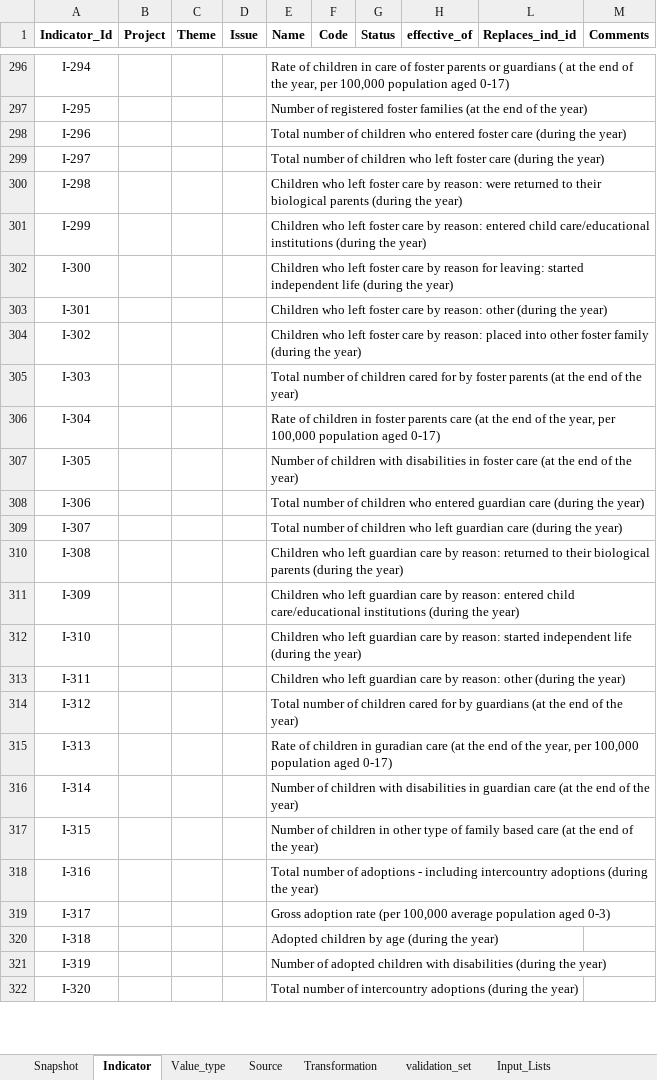
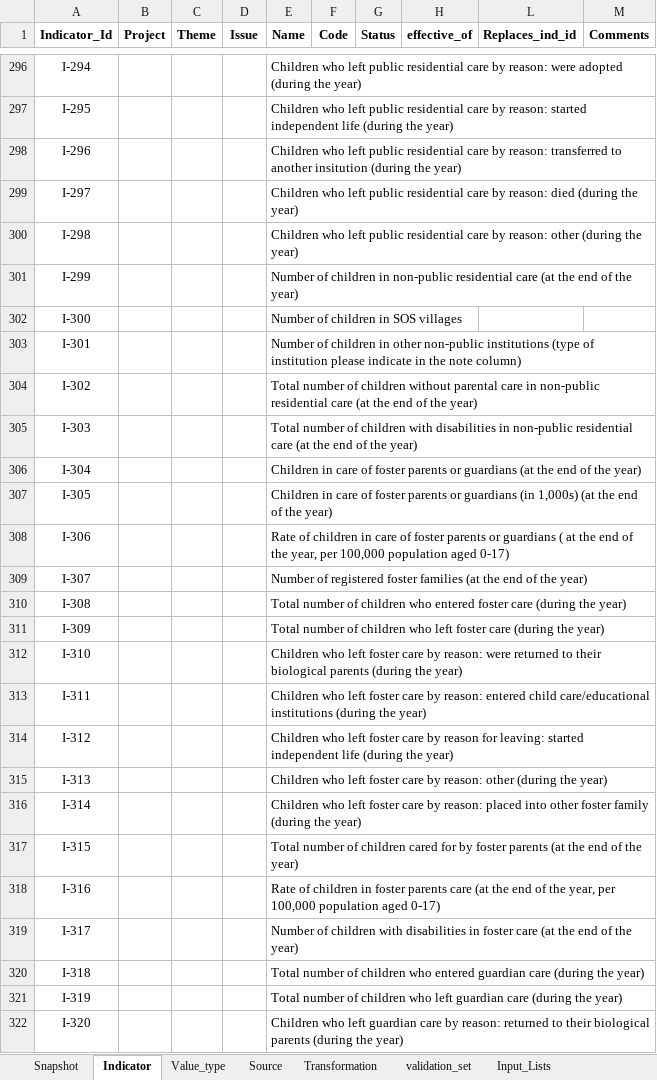
Before and after one commit to UNICEFECAR/data-etl, an Excel workbook: tmee/data_in/data_dictionary/indicator_dictionary_TM_v6.xlsx, sheet Indicator, drawn as a sheet; only a part is shown, gaps mark what is left out; values as stored, in another font and other column widths than the file's, no borders; the diff covers the shown part only; the diff names each change by its address in the sheet, - before the commit and + after, or states it on an @@ line.

```diff
--- a/tmee/data_in/data_dictionary/indicator_dictionary_TM_v6.xlsx (sheet Indicator)
+++ b/tmee/data_in/data_dictionary/indicator_dictionary_TM_v6.xlsx (sheet Indicator)
-E296 (Name): Rate of children in care of foster parents or guardians ( at the end of the year, per 100,000 population aged 0-17)
+E296 (Name): Children who left public residential care by reason: were adopted (during the year)
-E297 (Name): Number of registered foster families (at the end of the year)
+E297 (Name): Children who left public residential care by reason: started independent life (during the year)
-E298 (Name): Total number of children who entered foster care (during the…
+E298 (Name): Children who left public residential care by reason: transferred to another insitution (during the…
-E299 (Name): Total number of children who left foster care (during the…
+E299 (Name): Children who left public residential care by reason: died (during the…
-E300 (Name): …who left foster care by reason: were returned to their biological parents (during the…
+E300 (Name): …who left public residential care by reason: other (during the…
-E301 (Name): Children who left foster care by reason: entered child care/educational institutions (during the year)
+E301 (Name): Number of children in non-public residential care (at the end of the year)
-E302 (Name): Children who left foster care by reason for leaving: started independent life (during the year)
+E302 (Name): Number of children in SOS villages
-E303 (Name): Children who left foster care by reason: other (during the year)
+E303 (Name): Number of children in other non-public institutions (type of institution please indicate in the note column)
-E304 (Name): Children who left foster care by reason: placed into other foster family (during the year)
+E304 (Name): Total number of children without parental care in non-public residential care (at the end of the year)
-E305 (Name): …of children cared for by foster parents (at the…
+E305 (Name): …of children with disabilities in non-public residential care (at the…
-E306 (Name): Rate of children in foster parents care (at the end of the year, per 100,000 population aged 0-17)
+E306 (Name): Children in care of foster parents or guardians (at the end of the year)
-E307 (Name): Number of children with disabilities in foster care (at the…
+E307 (Name): Children in care of foster parents or guardians (in 1,000s) (at the…
-E308 (Name): Total number of children who entered guardian care (during the year)
+E308 (Name): Rate of children in care of foster parents or guardians ( at the end of the year, per 100,000 population aged 0-17)
-E309 (Name): Total number of children who left guardian care (during the year)
+E309 (Name): Number of registered foster families (at the end of the year)
-E310 (Name): Children who left guardian care by reason: returned to their biological parents (during the…
+E310 (Name): Total number of children who entered foster care (during the…
-E311 (Name): Children who left guardian care by reason: entered child care/educational institutions (during the…
+E311 (Name): Total number of children who left foster care (during the…
-E312 (Name): …who left guardian care by reason: started independent life (during the…
+E312 (Name): …who left foster care by reason: were returned to their biological parents (during the…
-E313 (Name): …who left guardian care by reason: other (during the…
+E313 (Name): …who left foster care by reason: entered child care/educational institutions (during the…
-E314 (Name): Total number of children cared for by guardians (at the end of the year)
+E314 (Name): Children who left foster care by reason for leaving: started independent life (during the year)
-E315 (Name): Rate of children in guradian care (at the end of the year, per 100,000 population aged 0-17)
+E315 (Name): Children who left foster care by reason: other (during the year)
-E316 (Name): Number of children with disabilities in guardian care (at the end of the year)
+E316 (Name): Children who left foster care by reason: placed into other foster family (during the year)
-E317 (Name): Number of children in other type of family based care (at the…
+E317 (Name): Total number of children cared for by foster parents (at the…
-E318 (Name): Total number of adoptions - including intercountry adoptions (during the year)
+E318 (Name): Rate of children in foster parents care (at the end of the year, per 100,000 population aged 0-17)
-E319 (Name): Gross adoption rate (per 100,000 average population aged 0-3)
+E319 (Name): Number of children with disabilities in foster care (at the end of the year)
-E320 (Name): Adopted children by age (during the…
+E320 (Name): Total number of children who entered guardian care (during the…
-E321 (Name): Number of adopted children with disabilities (during the…
+E321 (Name): Total number of children who left guardian care (during the…
-E322 (Name): Total number of intercountry adoptions (during the…
+E322 (Name): Children who left guardian care by reason: returned to their biological parents (during the…
```
Also changed, not shown: 24 added rows, 12 removed rows, 350 edited cells and cell formats elsewhere in this sheet, sheet Snapshot, sheet Source, sheet Value_type, formulas that keep their value.
